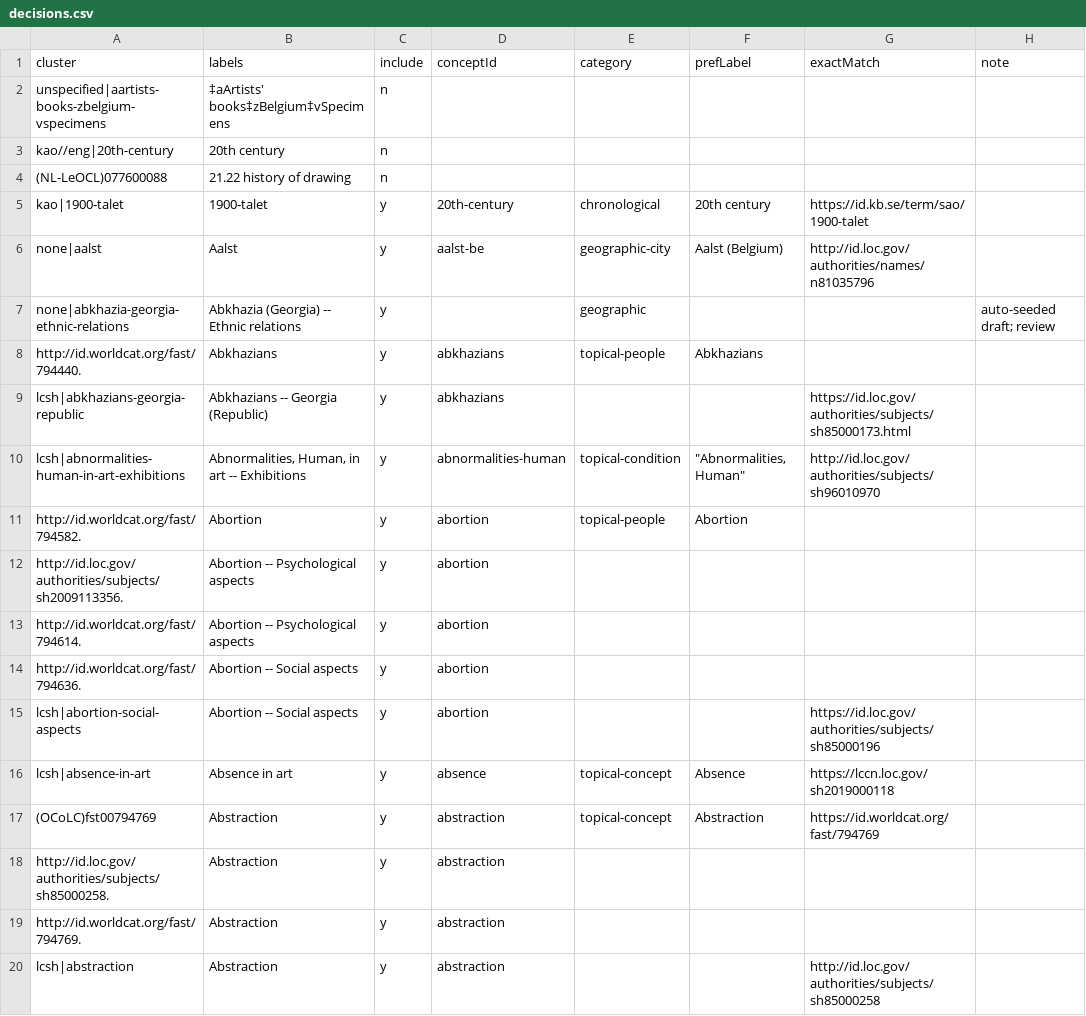
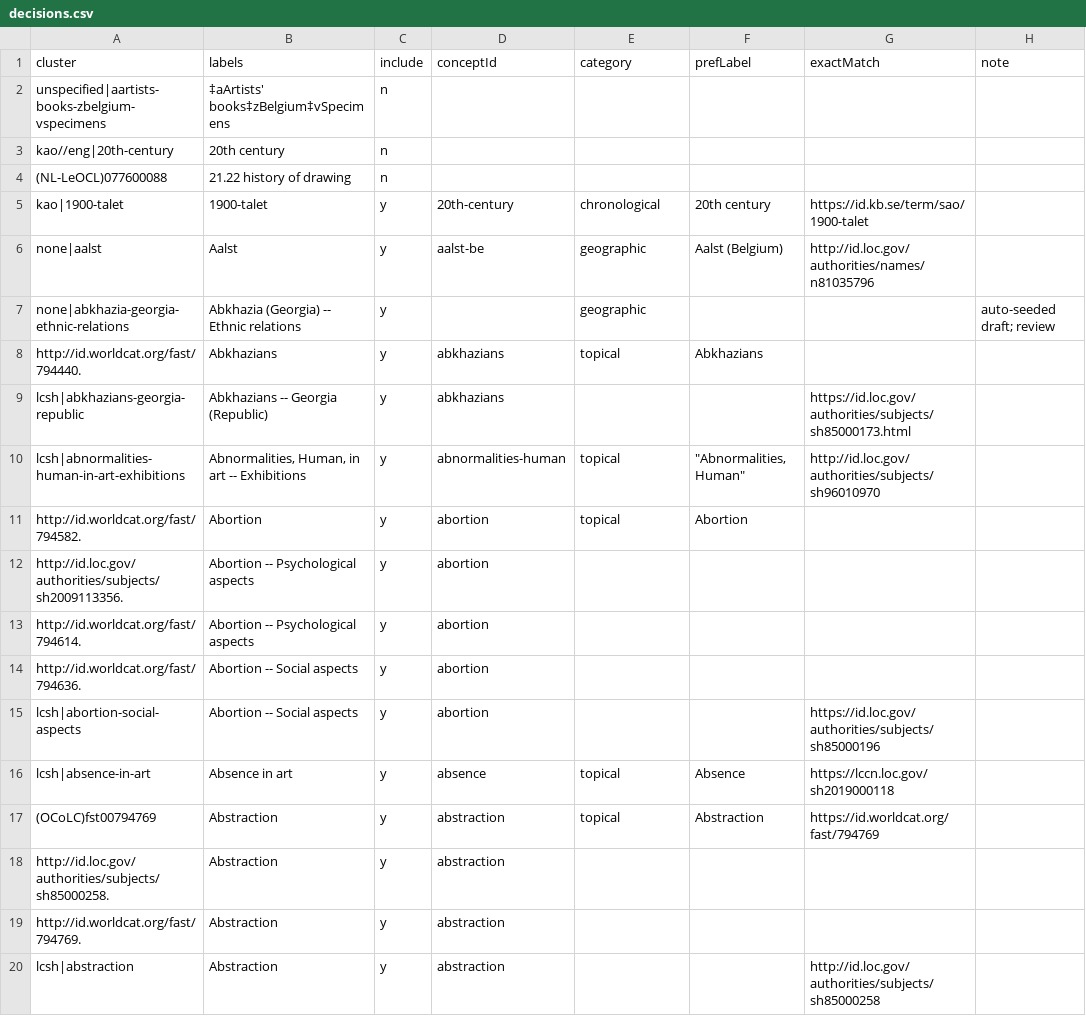
Before and after one commit to dkglab/artists-books, a CSV file: sources/subjects/decisions.csv, drawn as a sheet; only a part is shown; the diff covers the shown part only.

Commit message:
created decisions_old to preserve topical subdivision work, began updating decisions.csv to simplier process

```diff
--- a/sources/subjects/decisions.csv
+++ b/sources/subjects/decisions.csv
@@ -5,8 +5,8 @@ kao//eng|20th-century,20th century,n,,,,,
 kao|1900-talet,1900-talet,y,20th-century,chronological,20th century,https://id.kb.se/term/sao/1900-talet,
-none|aalst,Aalst,y,aalst-be,geographic-city,Aalst (Belgium),http://id.loc.gov/authorities/names/n81035796,
+none|aalst,Aalst,y,aalst-be,geographic,Aalst (Belgium),http://id.loc.gov/authorities/names/n81035796,
 none|abkhazia-georgia-ethnic-relations,Abkhazia (Georgia) -- Ethnic relations,y,,geographic,,,auto-seeded draft; review
-http://id.worldcat.org/fast/794440.,Abkhazians,y,abkhazians,topical-people,Abkhazians,,
+http://id.worldcat.org/fast/794440.,Abkhazians,y,abkhazians,topical,Abkhazians,,
 lcsh|abkhazians-georgia-republic,Abkhazians -- Georgia (Republic),y,abkhazians,,,https://id.loc.gov/authorities/subjects/sh85000173.html,
-lcsh|abnormalities-human-in-art-exhibitions,"Abnormalities, Human, in art -- Exhibitions",y,abnormalities-human,topical-condition,"""Abnormalities, Human""",http://id.loc.gov/authorities/subjects/sh96010970,
-http://id.worldcat.org/fast/794582.,Abortion,y,abortion,topical-people,Abortion,,
+lcsh|abnormalities-human-in-art-exhibitions,"Abnormalities, Human, in art -- Exhibitions",y,abnormalities-human,topical,"""Abnormalities, Human""",http://id.loc.gov/authorities/subjects/sh96010970,
+http://id.worldcat.org/fast/794582.,Abortion,y,abortion,topical,Abortion,,
 http://id.loc.gov/authorities/subjects/sh2009113356.,Abortion -- Psychological aspects,y,abortion,,,,
@@ -15,4 +15,4 @@ http://id.worldcat.org/fast/794636.,Abortion -- Social aspects,y,abortion,,,,
 lcsh|abortion-social-aspects,Abortion -- Social aspects,y,abortion,,,https://id.loc.gov/authorities/subjects/sh85000196,
-lcsh|absence-in-art,Absence in art,y,absence,topical-concept,Absence,https://lccn.loc.gov/sh2019000118,
-(OCoLC)fst00794769,Abstraction,y,abstraction,topical-concept,Abstraction,https://id.worldcat.org/fast/794769,
+lcsh|absence-in-art,Absence in art,y,absence,topical,Absence,https://lccn.loc.gov/sh2019000118,
+(OCoLC)fst00794769,Abstraction,y,abstraction,topical,Abstraction,https://id.worldcat.org/fast/794769,
 http://id.loc.gov/authorities/subjects/sh85000258.,Abstraction,y,abstraction,,,,
```
Also changed, not shown: 177 edited cells elsewhere in this file, 1 other file.
